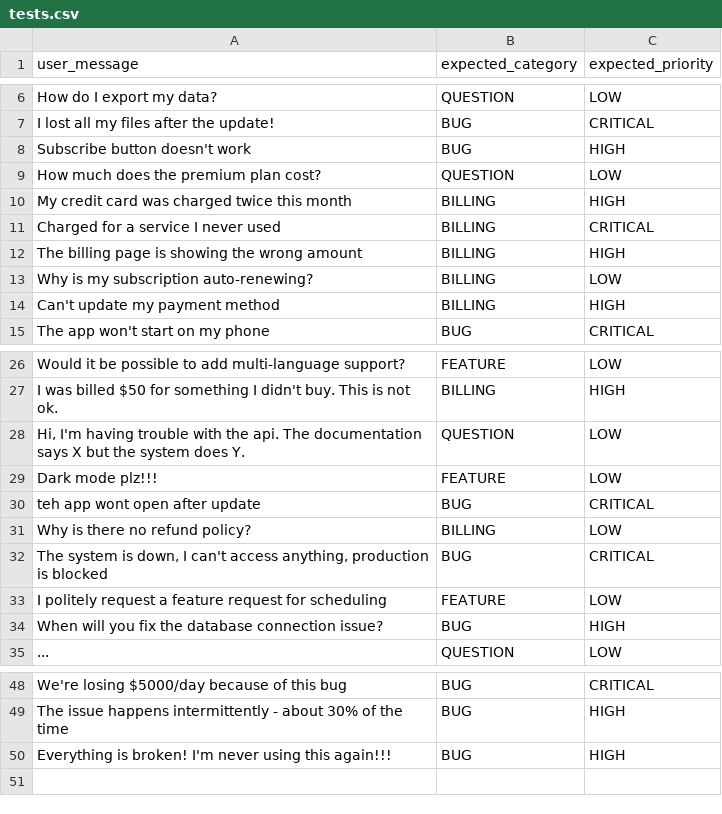
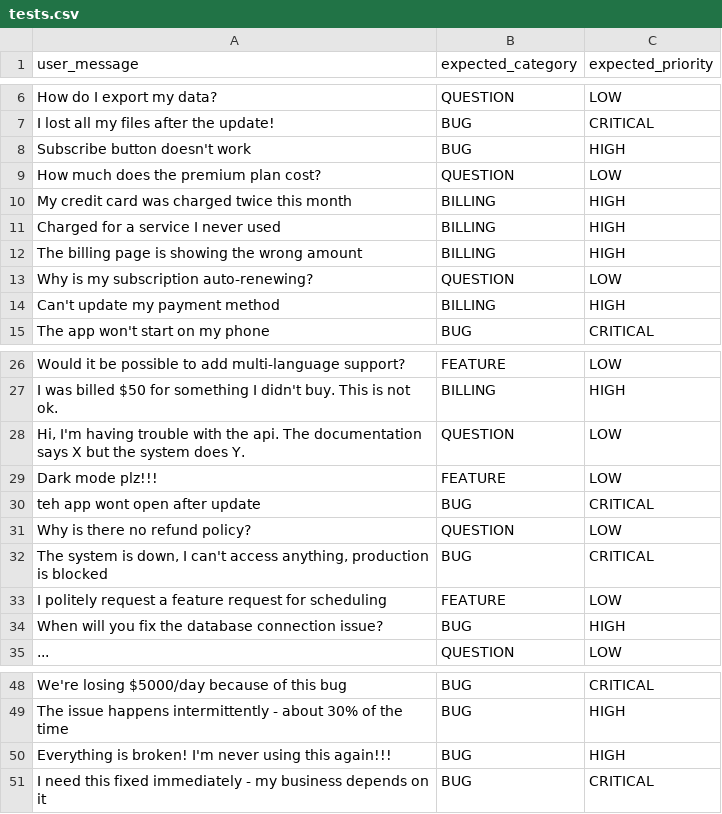
Before and after one commit to HenadziPaliukhovich/promptfoo-bedrock-homework, a CSV file: tests.csv, drawn as a sheet; only a part is shown, gaps mark what is left out.

```diff
--- a/tests.csv
+++ b/tests.csv
@@ -10,5 +10,5 @@ user_message,expected_category,expected_priority
 "My credit card was charged twice this month",BILLING,HIGH
-"Charged for a service I never used",BILLING,CRITICAL
+"Charged for a service I never used",BILLING,HIGH
 "The billing page is showing the wrong amount",BILLING,HIGH
-"Why is my subscription auto-renewing?",BILLING,LOW
+"Why is my subscription auto-renewing?",QUESTION,LOW
 "Can't update my payment method",BILLING,HIGH
@@ -30,3 +30,3 @@ user_message,expected_category,expected_priority
 "teh app wont open after update",BUG,CRITICAL
-"Why is there no refund policy?",BILLING,LOW
+"Why is there no refund policy?",QUESTION,LOW
 "The system is down, I can't access anything, production is blocked",BUG,CRITICAL
@@ -50 +50,2 @@ user_message,expected_category,expected_priority
 "Everything is broken! I'm never using this again!!!",BUG,HIGH
+"I need this fixed immediately - my business depends on it",BUG,CRITICAL
```
Also changed, not shown: 1 other file.
